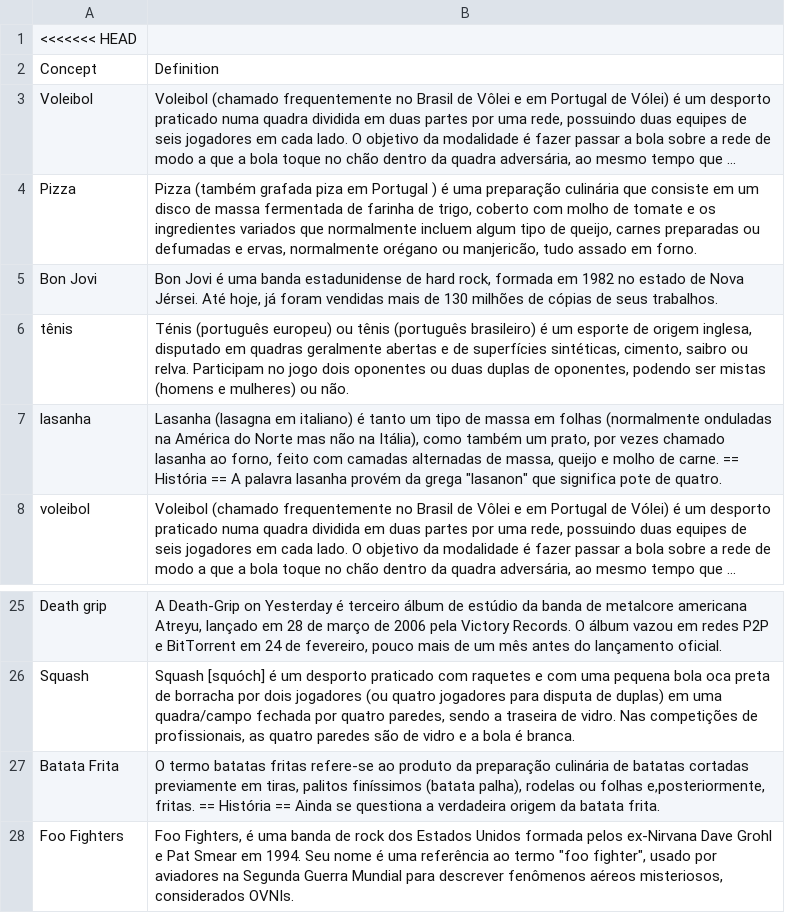
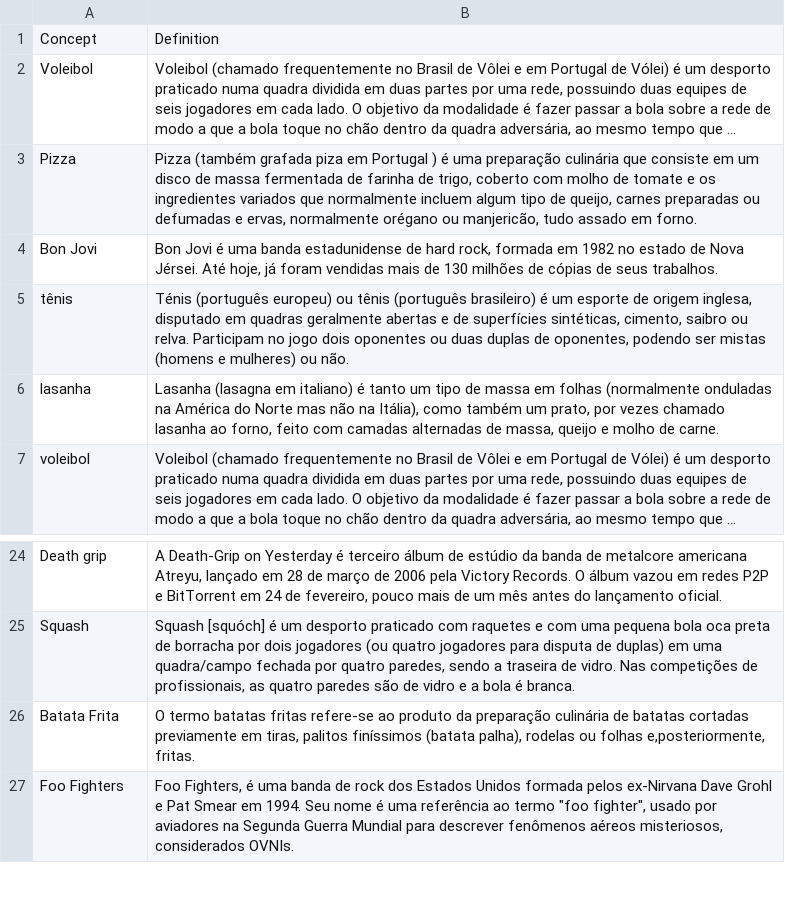
Before and after one commit to LAR-Educational/Architecture_v2_0, a CSV file: Arch_2_1/Data/general_knowledge.csv, drawn as a sheet; only a part is shown, gaps mark what is left out; long unchanged cells end in …; removed rows and columns are numbered as before the commit, all else as after; the diff covers the shown part only; the diff names each change by its address in the sheet, - before the commit and + after, or states it on an @@ line.

```diff
--- a/Arch_2_1/Data/general_knowledge.csv
+++ b/Arch_2_1/Data/general_knowledge.csv
-row 1: <<<<<<< HEAD
-B6: …de carne. == História == A palavra lasanha provém da grega "lasanon" que significa pote de quatro.
+B6: …de carne.
-B26: …e,posteriormente, fritas. == História == Ainda se questiona a verdadeira origem da batata frita.
+B26: …e,posteriormente, fritas.
```
Also changed, not shown: 1 added row, 6 removed rows and 47 edited cells elsewhere in this file, 17 other files.
